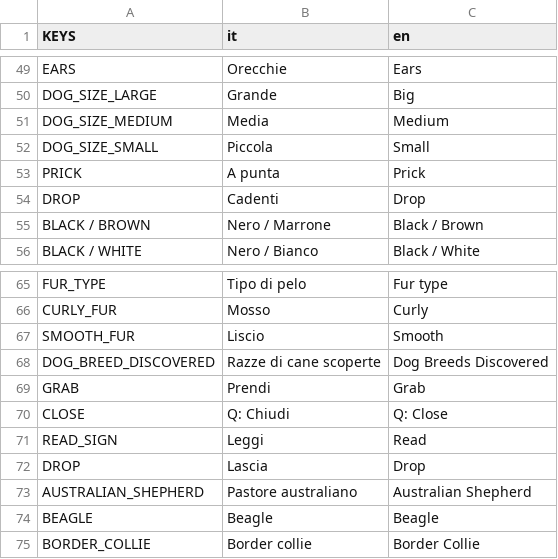
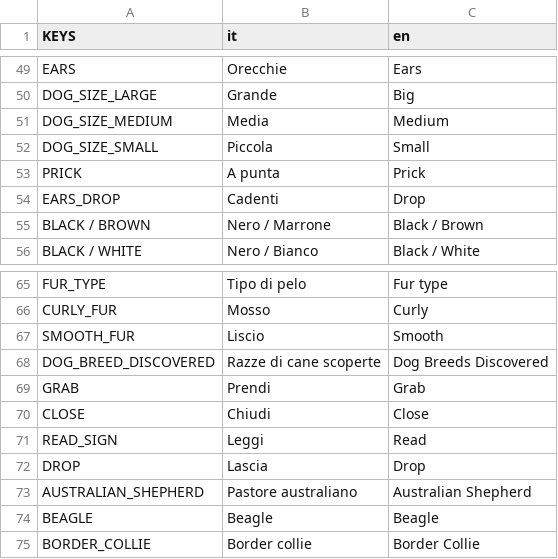
Before and after one commit to fliposab/ProgettoStage, a CSV file: Sviluppo/Godot/localization/localization.csv, drawn as a sheet; only a part is shown, gaps mark what is left out; the diff covers the shown part only.

```diff
--- a/Sviluppo/Godot/localization/localization.csv
+++ b/Sviluppo/Godot/localization/localization.csv
@@ -53,3 +53,3 @@ DOG_SIZE_SMALL,Piccola,Small
 PRICK,A punta,Prick
-DROP,Cadenti,Drop
+EARS_DROP,Cadenti,Drop
 BLACK / BROWN,Nero / Marrone,Black / Brown
@@ -69,3 +69,3 @@ DOG_BREED_DISCOVERED,Razze di cane scoperte,Dog Breeds Discovered
 GRAB,Prendi,Grab
-CLOSE,Q: Chiudi,Q: Close
+CLOSE,Chiudi,Close
 READ_SIGN,Leggi,Read
```
Also changed, not shown: 1 added row and 19 edited cells elsewhere in this file, 28 other files.
